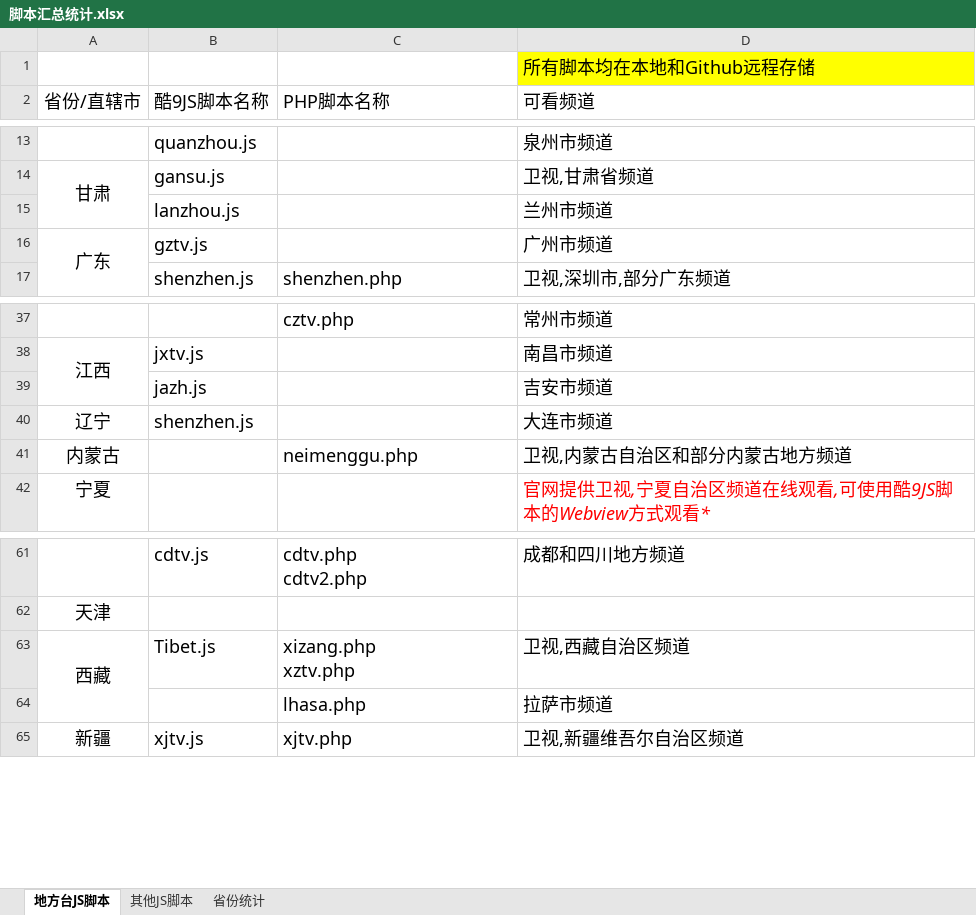
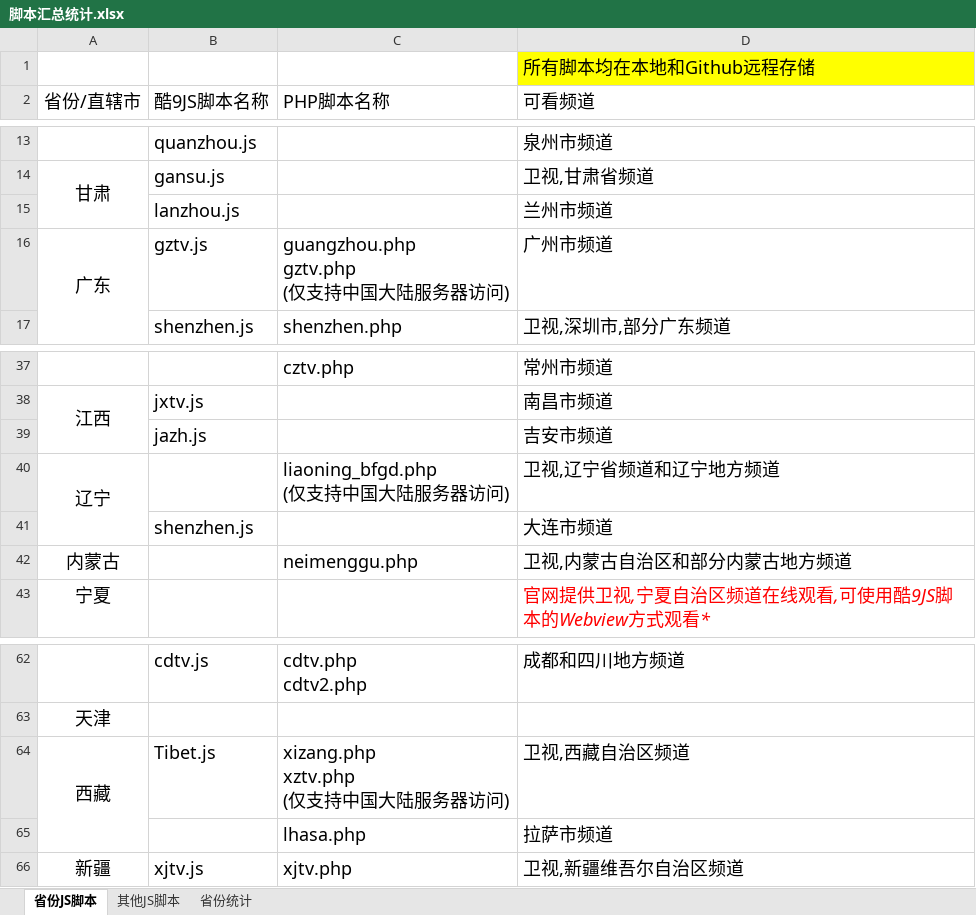
Before and after one commit to Alonso0729/Television, an Excel workbook: 直播源汇总文档/其他文档/脚本汇总统计.xlsx, sheet 省份JS脚本, drawn as a sheet; only a part is shown, gaps mark what is left out; values as stored, in another font and other column widths than the file's, no borders; addresses are those after the commit; ↵ is a line break in a cell; the diff names each change by its address in the sheet, - before the commit and + after, or states it on an @@ line.

```diff
--- a/直播源汇总文档/其他文档/脚本汇总统计.xlsx (sheet 省份JS脚本)
+++ b/直播源汇总文档/其他文档/脚本汇总统计.xlsx (sheet 省份JS脚本)
-sheet tab: 地方台JS脚本
+sheet tab: 省份JS脚本
-C16 (PHP脚本名称): (empty)
+C16 (PHP脚本名称): guangzhou.php ↵ gztv.php ↵ (仅支持中国大陆服务器访问)
+row 40: 辽宁 |  | liaoning_bfgd.php ↵ (仅支持中国大陆服务器访问) | 卫视,辽宁省频道和辽宁地方频道
-A41 (省份/直辖市): 辽宁
+A41 (省份/直辖市): (empty)
-C64 (PHP脚本名称): xizang.php ↵ xztv.php
+C64 (PHP脚本名称): xizang.php ↵ xztv.php ↵ (仅支持中国大陆服务器访问)
```
Also changed, not shown: sheet 省份统计, 2 other files.
